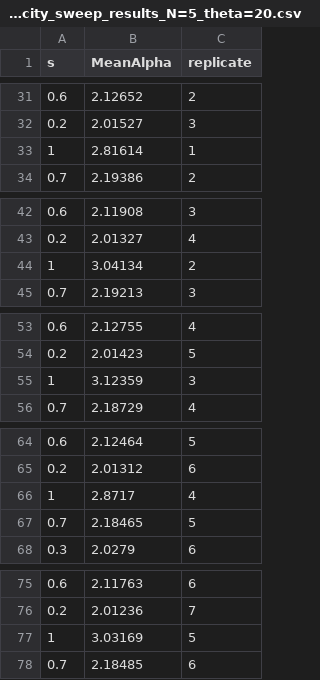
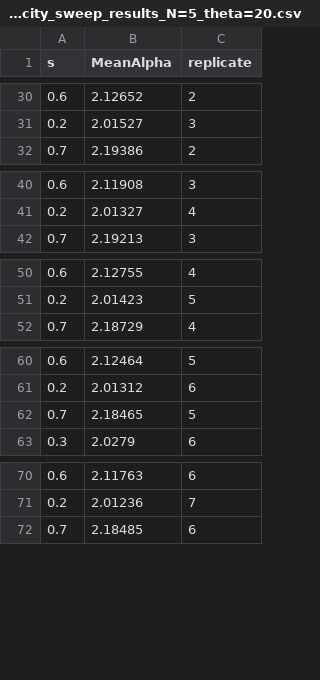
Before and after one commit to dxanielkm/RedQueenVirulence, a CSV file: ParameterSweep/Specificity-Sweep/specificity_sweep_results_N=5_theta=20.csv, drawn as a sheet; only a part is shown, gaps mark what is left out; removed rows and columns are numbered as before the commit, all else as after; the diff covers the shown part only; the diff names each change by its address in the sheet, - before the commit and + after, or states it on an @@ line.

```diff
--- a/ParameterSweep/Specificity-Sweep/specificity_sweep_results_N=5_theta=20.csv
+++ b/ParameterSweep/Specificity-Sweep/specificity_sweep_results_N=5_theta=20.csv
-row 33: 1 | 2.81614 | 1
-row 44: 1 | 3.04134 | 2
-row 55: 1 | 3.12359 | 3
-row 66: 1 | 2.8717 | 4
-row 77: 1 | 3.03169 | 5
```
Also changed, not shown: 18 added rows, 4 removed rows and 1 edited cell elsewhere in this file, 28 other files.
